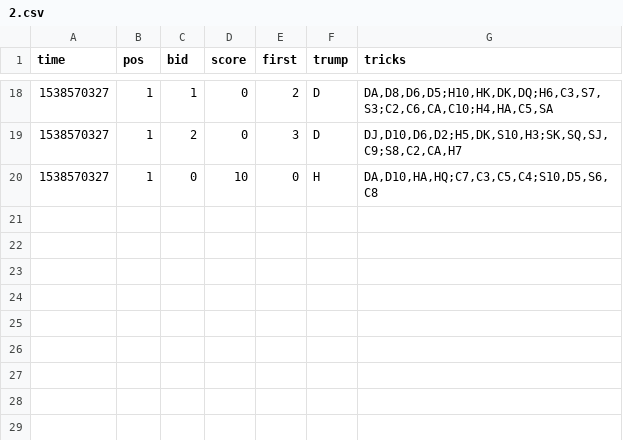
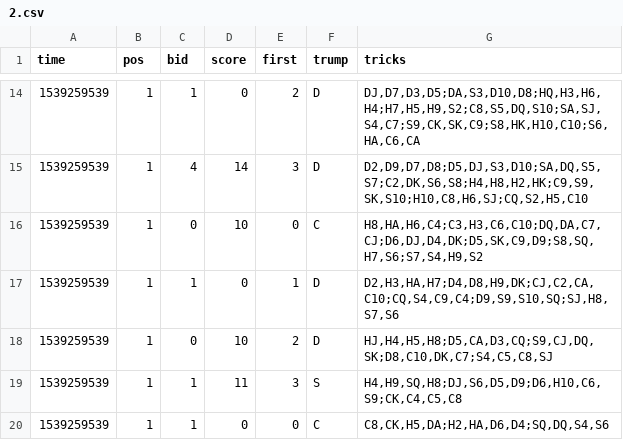
Before and after one commit to asherLZR/ohhell, a CSV file: logs/2.csv, drawn as a sheet; only a part is shown, gaps mark what is left out; the diff covers the shown part only.

```diff
--- a/logs/2.csv
+++ b/logs/2.csv
@@ -18,3 +14,7 @@ time,pos,bid,score,first,trump,tricks
-1538570327,1,1,0,2,D,"DA,D8,D6,D5;H10,HK,DK,DQ;H6,C3,S7,S3;C2,C6,CA,C10;H4,HA,C5,SA"
-1538570327,1,2,0,3,D,"DJ,D10,D6,D2;H5,DK,S10,H3;SK,SQ,SJ,C9;S8,C2,CA,H7"
-1538570327,1,0,10,0,H,"DA,D10,HA,HQ;C7,C3,C5,C4;S10,D5,S6,C8"
+1539259539,1,1,0,2,D,"DJ,D7,D3,D5;DA,S3,D10,D8;HQ,H3,H6,H4;H7,H5,H9,S2;C8,S5,DQ,S10;SA,SJ,S4,C7;S9,CK,SK,C9;S8,HK,H10,C10;S6,HA,C6,CA"
+1539259539,1,4,14,3,D,"D2,D9,D7,D8;D5,DJ,S3,D10;SA,DQ,S5,S7;C2,DK,S6,S8;H4,H8,H2,HK;C9,S9,SK,S10;H10,C8,H6,SJ;CQ,S2,H5,C10"
+1539259539,1,0,10,0,C,"H8,HA,H6,C4;C3,H3,C6,C10;DQ,DA,C7,CJ;D6,DJ,D4,DK;D5,SK,C9,D9;S8,SQ,H7,S6;S7,S4,H9,S2"
+1539259539,1,1,0,1,D,"D2,H3,HA,H7;D4,D8,H9,DK;CJ,C2,CA,C10;CQ,S4,C9,C4;D9,S9,S10,SQ;SJ,H8,S7,S6"
+1539259539,1,0,10,2,D,"HJ,H4,H5,H8;D5,CA,D3,CQ;S9,CJ,DQ,SK;D8,C10,DK,C7;S4,C5,C8,SJ"
+1539259539,1,1,11,3,S,"H4,H9,SQ,H8;DJ,S6,D5,D9;D6,H10,C6,S9;CK,C4,C5,C8"
+1539259539,1,1,0,0,C,"C8,CK,H5,DA;H2,HA,D6,D4;SQ,DQ,S4,S6"
```
Also changed, not shown: 5 added rows, 9 removed rows and 20 edited cells elsewhere in this file, logs/1.csv, logs/3.csv, 2 other files.
